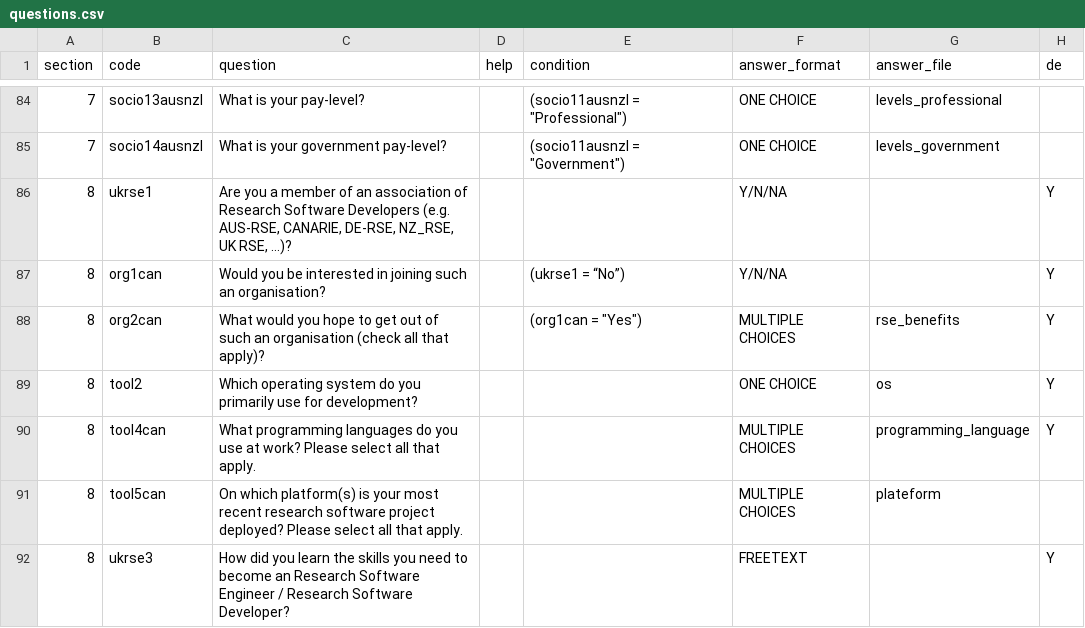
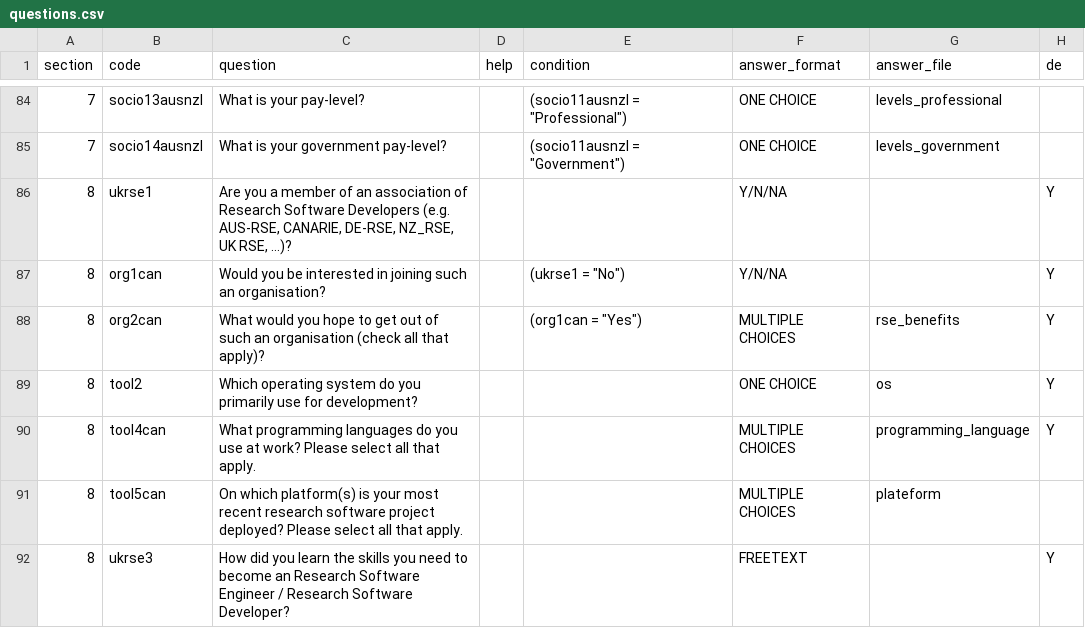
Before and after one commit to rse-aunz/international-survey, a CSV file: survey_creation/2018/questions.csv, drawn as a sheet; only a part is shown, gaps mark what is left out; the diff names each change by its address in the sheet, - before the commit and + after, or states it on an @@ line.

Commit message:
Fix last general settings for the survey

```diff
--- a/survey_creation/2018/questions.csv
+++ b/survey_creation/2018/questions.csv
-E87 (condition): (ukrse1 = “No”)
+E87 (condition): (ukrse1 = "No")
```
Also changed, not shown: 2 other files.
